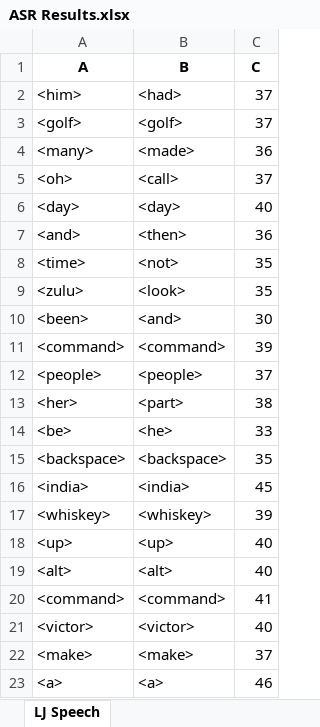
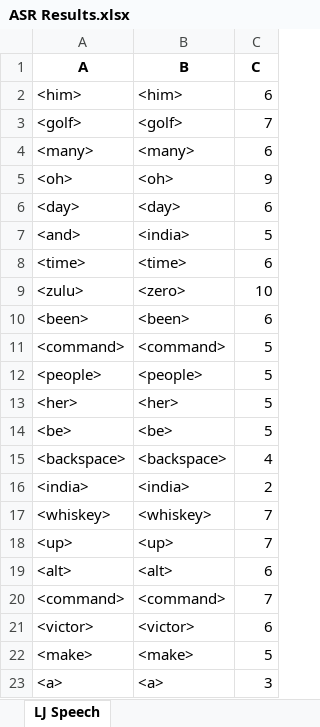
Before and after one commit to dshah1901/P4P-Transformer-ASR-for-Dysarthric-Spech, an Excel workbook: ASR Results.xlsx, sheet LJ Speech, drawn as a sheet; only a part is shown; values as stored, in another font and other column widths than the file's, no borders; the diff covers the shown part only; the diff names each change by its address in the sheet, - before the commit and + after, or states it on an @@ line.

```diff
--- a/ASR Results.xlsx (sheet LJ Speech)
+++ b/ASR Results.xlsx (sheet LJ Speech)
-B2 (B): <had>
+B2 (B): <him>
-C2 (C): 37
+C2 (C): 6
-C3 (C): 37
+C3 (C): 7
-B4 (B): <made>
+B4 (B): <many>
-C4 (C): 36
+C4 (C): 6
-B5 (B): <call>
+B5 (B): <oh>
-C5 (C): 37
+C5 (C): 9
-C6 (C): 40
+C6 (C): 6
-B7 (B): <then>
+B7 (B): <india>
-C7 (C): 36
+C7 (C): 5
-B8 (B): <not>
+B8 (B): <time>
-C8 (C): 35
+C8 (C): 6
-B9 (B): <look>
+B9 (B): <zero>
-C9 (C): 35
+C9 (C): 10
-B10 (B): <and>
+B10 (B): <been>
-C10 (C): 30
+C10 (C): 6
-C11 (C): 39
+C11 (C): 5
-C12 (C): 37
+C12 (C): 5
-B13 (B): <part>
+B13 (B): <her>
-C13 (C): 38
+C13 (C): 5
-B14 (B): <he>
+B14 (B): <be>
-C14 (C): 33
+C14 (C): 5
-C15 (C): 35
+C15 (C): 4
-C16 (C): 45
+C16 (C): 2
-C17 (C): 39
+C17 (C): 7
-C18 (C): 40
+C18 (C): 7
-C19 (C): 40
+C19 (C): 6
-C20 (C): 41
+C20 (C): 7
-C21 (C): 40
+C21 (C): 6
-C22 (C): 37
+C22 (C): 5
-C23 (C): 46
+C23 (C): 3
```
Also changed, not shown: 44 edited cells elsewhere in this sheet, Epoch Accuracy.xlsx, 4 other files.
